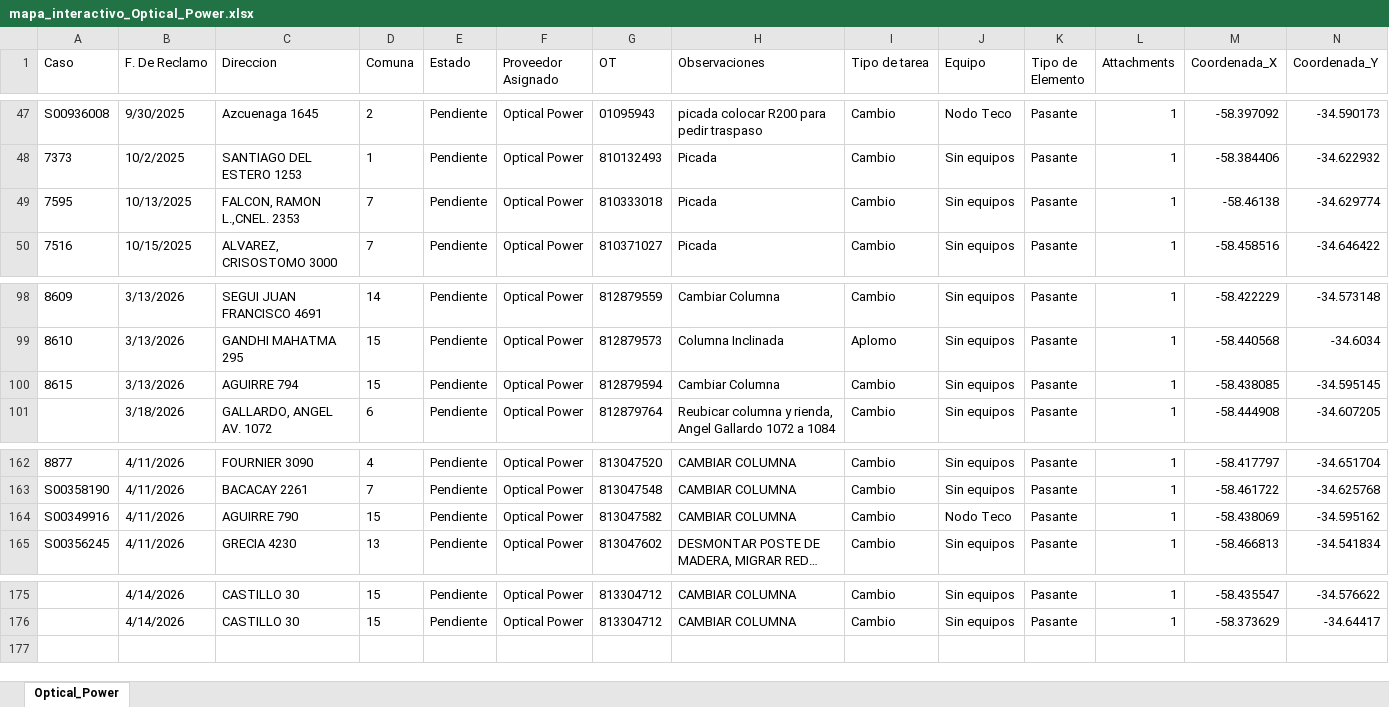
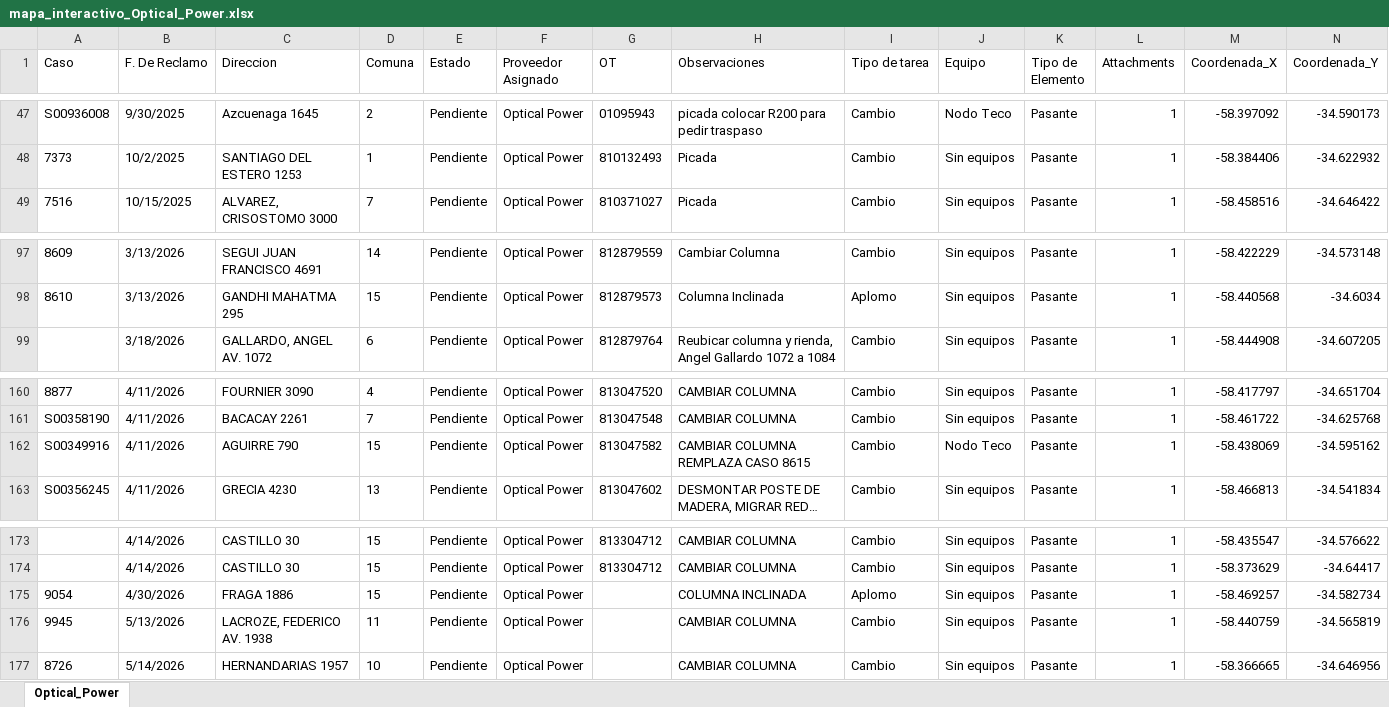
Before and after one commit to gestiondereclamosteco/opticalpower, an Excel workbook: mapa_interactivo_Optical_Power.xlsx, sheet Optical_Power, drawn as a sheet; only a part is shown, gaps mark what is left out; long unchanged cells end in …; values as stored, in another font and other column widths than the file's, no borders; removed rows and columns are numbered as before the commit, all else as after; rows hold the shown columns only; the diff names each change by its address in the sheet, - before the commit and + after, or states it on an @@ line.

Commit message:
Actualizacion automatica del mapa (2026-05-20 09:49:48)

```diff
--- a/mapa_interactivo_Optical_Power.xlsx (sheet Optical_Power)
+++ b/mapa_interactivo_Optical_Power.xlsx (sheet Optical_Power)
-row 49: 7595 | 10/13/2025 | FALCON, RAMON L.,CNEL. 2353 | 7 | Pendiente | Optical Power | 810333018 | Picada | Cambio | Sin equipos | Pasante | 1 | -58.46138 | -34.629774
-row 100: 8615 | 3/13/2026 | AGUIRRE 794 | 15 | Pendiente | Optical Power | 812879594 | Cambiar Columna | Cambio | Sin equipos | Pasante | 1 | -58.438085 | -34.595145
-H162 (Observaciones): CAMBIAR COLUMNA
+H162 (Observaciones): CAMBIAR COLUMNA REMPLAZA CASO 8615
+row 175: 9054 | 4/30/2026 | FRAGA 1886 | 15 | Pendiente | Optical Power |  | COLUMNA INCLINADA | Aplomo | Sin equipos | Pasante | 1 | -58.469257 | -34.582734
+row 176: 9945 | 5/13/2026 | LACROZE, FEDERICO AV. 1938 | 11 | Pendiente | Optical Power |  | CAMBIAR COLUMNA | Cambio | Sin equipos | Pasante | 1 | -58.440759 | -34.565819
+row 177: 8726 | 5/14/2026 | HERNANDARIAS 1957 | 10 | Pendiente | Optical Power |  | CAMBIAR COLUMNA | Cambio | Sin equipos | Pasante | 1 | -58.366665 | -34.646956
```
Also changed, not shown: 1 other file.
